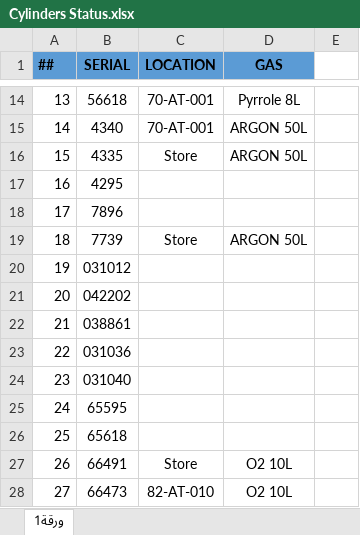
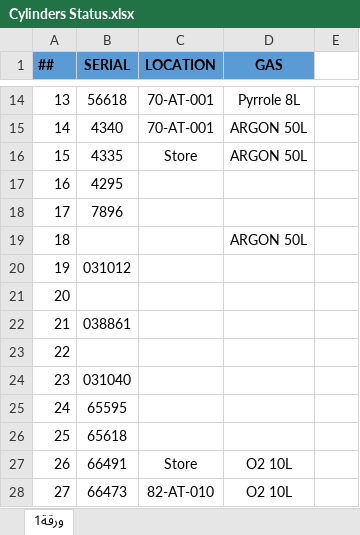
Before and after one commit to Hossam-Thabet/ASORC-PC, an Excel workbook: Cylinders Status.xlsx, sheet ورقة1, drawn as a sheet; only a part is shown, gaps mark what is left out; values as stored, in another font and other column widths than the file's, no borders; the diff names each change by its address in the sheet, - before the commit and + after, or states it on an @@ line.

Commit message:
add excel file

```diff
--- a/Cylinders Status.xlsx (sheet ورقة1)
+++ b/Cylinders Status.xlsx (sheet ورقة1)
-B19 (SERIAL): 7739
+B19 (SERIAL): (empty)
-C19 (LOCATION): Store
+C19 (LOCATION): (empty)
-B21 (SERIAL): 042202
+B21 (SERIAL): (empty)
-B23 (SERIAL): 031036
+B23 (SERIAL): (empty)
```
